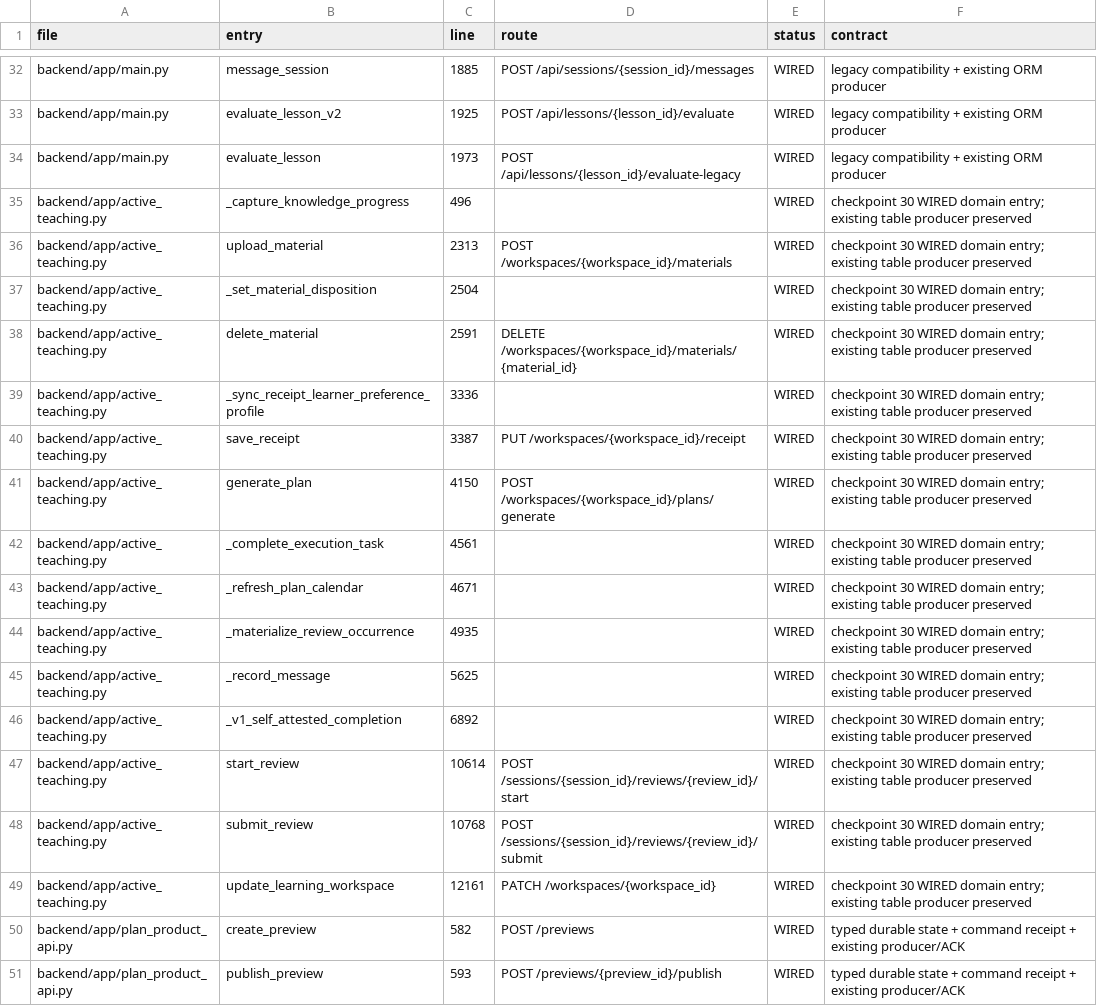
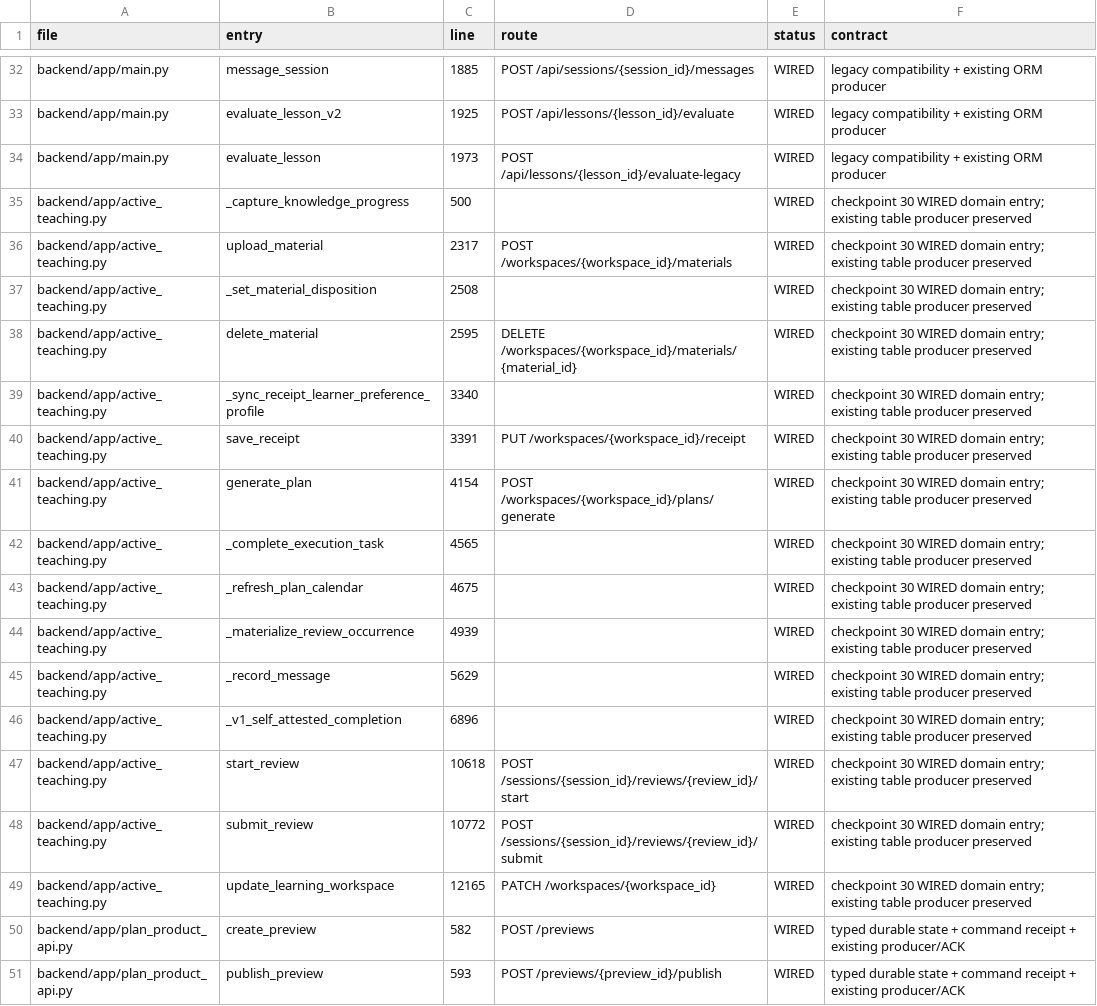
Before and after one commit to tonyswift868/AI-Knowledge-visualization, a CSV file: docs/qa/MF-MAIN3-02-PRODUCT-SYNC-31/domain-write-entries.csv, drawn as a sheet; only a part is shown, gaps mark what is left out.

```diff
--- a/docs/qa/MF-MAIN3-02-PRODUCT-SYNC-31/domain-write-entries.csv
+++ b/docs/qa/MF-MAIN3-02-PRODUCT-SYNC-31/domain-write-entries.csv
@@ -34,17 +34,17 @@ backend/app/main.py,evaluate_lesson_v2,1925,POST /api/lessons/{lesson_id}/evalua
 backend/app/main.py,evaluate_lesson,1973,POST /api/lessons/{lesson_id}/evaluate-legacy,WIRED,legacy compatibility + existing ORM producer
-backend/app/active_teaching.py,_capture_knowledge_progress,496,,WIRED,checkpoint 30 WIRED domain entry; existing table producer preserved
-backend/app/active_teaching.py,upload_material,2313,POST /workspaces/{workspace_id}/materials,WIRED,checkpoint 30 WIRED domain entry; existing table producer preserved
-backend/app/active_teaching.py,_set_material_disposition,2504,,WIRED,checkpoint 30 WIRED domain entry; existing table producer preserved
-backend/app/active_teaching.py,delete_material,2591,DELETE /workspaces/{workspace_id}/materials/{material_id},WIRED,checkpoint 30 WIRED domain entry; existing table producer preserved
-backend/app/active_teaching.py,_sync_receipt_learner_preference_profile,3336,,WIRED,checkpoint 30 WIRED domain entry; existing table producer preserved
-backend/app/active_teaching.py,save_receipt,3387,PUT /workspaces/{workspace_id}/receipt,WIRED,checkpoint 30 WIRED domain entry; existing table producer preserved
-backend/app/active_teaching.py,generate_plan,4150,POST /workspaces/{workspace_id}/plans/generate,WIRED,checkpoint 30 WIRED domain entry; existing table producer preserved
-backend/app/active_teaching.py,_complete_execution_task,4561,,WIRED,checkpoint 30 WIRED domain entry; existing table producer preserved
-backend/app/active_teaching.py,_refresh_plan_calendar,4671,,WIRED,checkpoint 30 WIRED domain entry; existing table producer preserved
-backend/app/active_teaching.py,_materialize_review_occurrence,4935,,WIRED,checkpoint 30 WIRED domain entry; existing table producer preserved
-backend/app/active_teaching.py,_record_message,5625,,WIRED,checkpoint 30 WIRED domain entry; existing table producer preserved
-backend/app/active_teaching.py,_v1_self_attested_completion,6892,,WIRED,checkpoint 30 WIRED domain entry; existing table producer preserved
-backend/app/active_teaching.py,start_review,10614,POST /sessions/{session_id}/reviews/{review_id}/start,WIRED,checkpoint 30 WIRED domain entry; existing table producer preserved
-backend/app/active_teaching.py,submit_review,10768,POST /sessions/{session_id}/reviews/{review_id}/submit,WIRED,checkpoint 30 WIRED domain entry; existing table producer preserved
-backend/app/active_teaching.py,update_learning_workspace,12161,PATCH /workspaces/{workspace_id},WIRED,checkpoint 30 WIRED domain entry; existing table producer preserved
+backend/app/active_teaching.py,_capture_knowledge_progress,500,,WIRED,checkpoint 30 WIRED domain entry; existing table producer preserved
+backend/app/active_teaching.py,upload_material,2317,POST /workspaces/{workspace_id}/materials,WIRED,checkpoint 30 WIRED domain entry; existing table producer preserved
+backend/app/active_teaching.py,_set_material_disposition,2508,,WIRED,checkpoint 30 WIRED domain entry; existing table producer preserved
+backend/app/active_teaching.py,delete_material,2595,DELETE /workspaces/{workspace_id}/materials/{material_id},WIRED,checkpoint 30 WIRED domain entry; existing table producer preserved
+backend/app/active_teaching.py,_sync_receipt_learner_preference_profile,3340,,WIRED,checkpoint 30 WIRED domain entry; existing table producer preserved
+backend/app/active_teaching.py,save_receipt,3391,PUT /workspaces/{workspace_id}/receipt,WIRED,checkpoint 30 WIRED domain entry; existing table producer preserved
+backend/app/active_teaching.py,generate_plan,4154,POST /workspaces/{workspace_id}/plans/generate,WIRED,checkpoint 30 WIRED domain entry; existing table producer preserved
+backend/app/active_teaching.py,_complete_execution_task,4565,,WIRED,checkpoint 30 WIRED domain entry; existing table producer preserved
+backend/app/active_teaching.py,_refresh_plan_calendar,4675,,WIRED,checkpoint 30 WIRED domain entry; existing table producer preserved
+backend/app/active_teaching.py,_materialize_review_occurrence,4939,,WIRED,checkpoint 30 WIRED domain entry; existing table producer preserved
+backend/app/active_teaching.py,_record_message,5629,,WIRED,checkpoint 30 WIRED domain entry; existing table producer preserved
+backend/app/active_teaching.py,_v1_self_attested_completion,6896,,WIRED,checkpoint 30 WIRED domain entry; existing table producer preserved
+backend/app/active_teaching.py,start_review,10618,POST /sessions/{session_id}/reviews/{review_id}/start,WIRED,checkpoint 30 WIRED domain entry; existing table producer preserved
+backend/app/active_teaching.py,submit_review,10772,POST /sessions/{session_id}/reviews/{review_id}/submit,WIRED,checkpoint 30 WIRED domain entry; existing table producer preserved
+backend/app/active_teaching.py,update_learning_workspace,12165,PATCH /workspaces/{workspace_id},WIRED,checkpoint 30 WIRED domain entry; existing table producer preserved
 backend/app/plan_product_api.py,create_preview,582,POST /previews,WIRED,typed durable state + command receipt + existing producer/ACK
```
Also changed, not shown: 21 other files.
